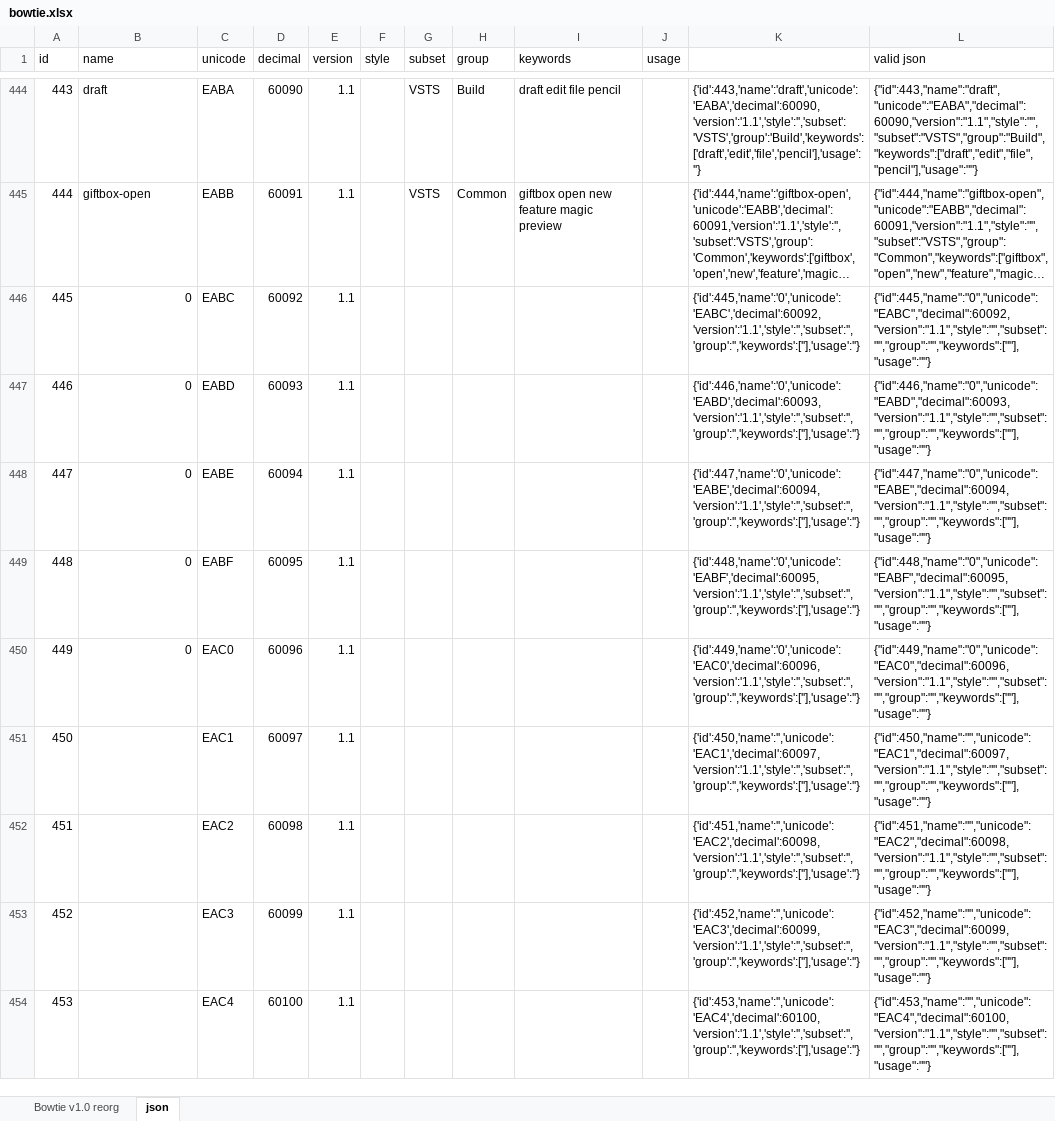
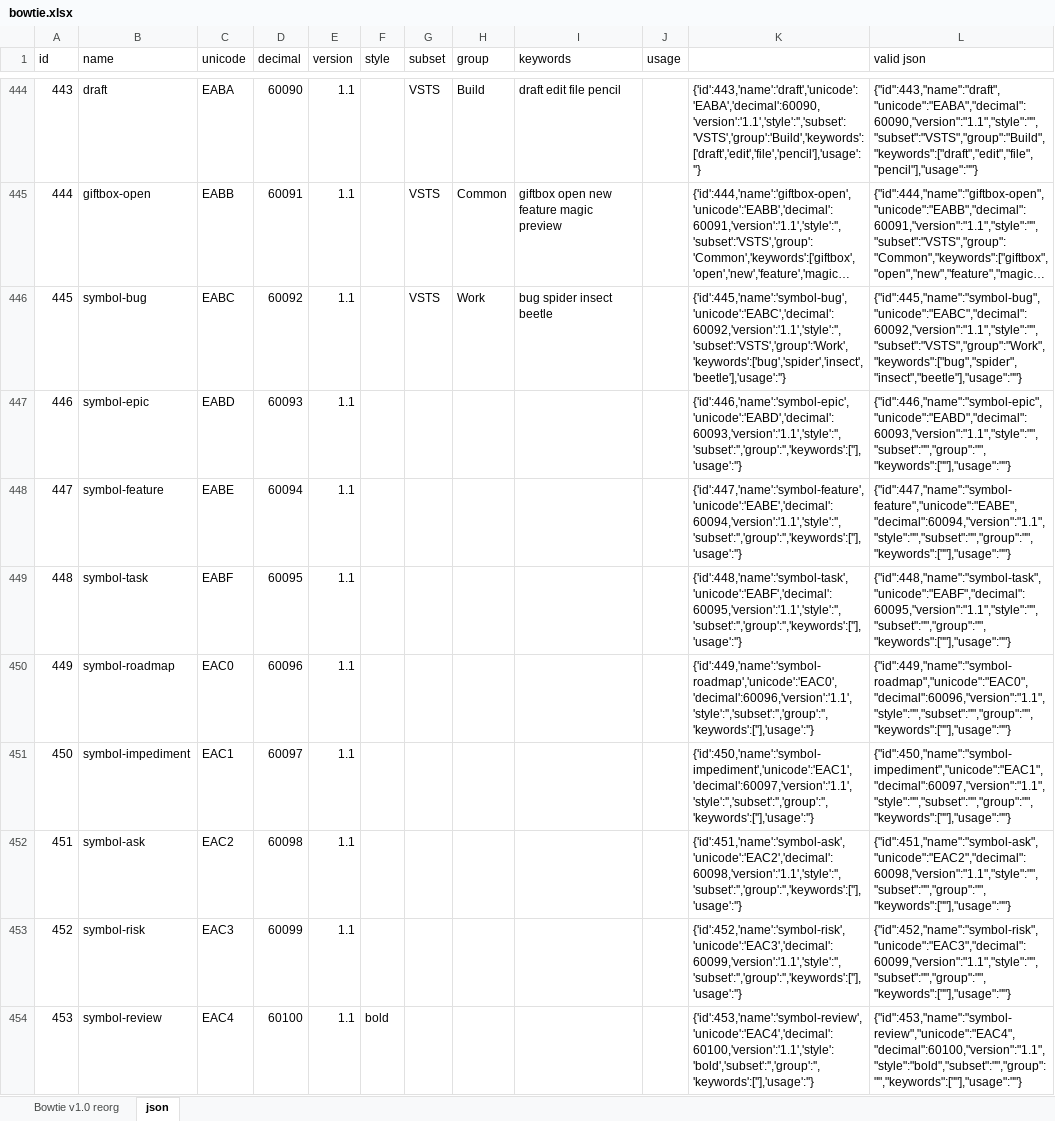
Before and after one commit to chryw/vsfi, an Excel workbook: source/bowtie.xlsx, sheet json, drawn as a sheet; only a part is shown, gaps mark what is left out; long unchanged cells end in …; values as stored, in another font and other column widths than the file's, no borders; the diff covers the shown part only; the diff names each change by its address in the sheet, - before the commit and + after, or states it on an @@ line.

```diff
--- a/source/bowtie.xlsx (sheet json)
+++ b/source/bowtie.xlsx (sheet json)
-B446 (name): 0
+B446 (name): symbol-bug
-G446 (subset): (empty)
+G446 (subset): VSTS
-H446 (group): (empty)
+H446 (group): Work
-I446 (keywords): (empty)
+I446 (keywords): bug spider insect beetle
-K446: {'id':445,'name':'0','unicode':'EABC','decimal':60092,'version':'1.1','style':'','subset':'','group':'','keywords':[''],'usage':''}
+K446: {'id':445,'name':'symbol-bug','unicode':'EABC','decimal':60092,'version':'1.1','style':'','subset':'VSTS','group':'Work','keywords':['bug','spider','insect','beetle'],'usage':''}
-L446 (valid json): {"id":445,"name":"0","unicode":"EABC","decimal":60092,"version":"1.1","style":"","subset":"","group":"","keywords":[""],"usage":""}
+L446 (valid json): {"id":445,"name":"symbol-bug","unicode":"EABC","decimal":60092,"version":"1.1","style":"","subset":"VSTS","group":"Work","keywords":["bug","spider","insect","beetle"],"usage":""}
-B447 (name): 0
+B447 (name): symbol-epic
-K447: {'id':446,'name':'0','unicode':'EABD','decimal':60093,'version':'1.1','style':'','subset':'','group':'','keywords':[''],'usage':''}
+K447: {'id':446,'name':'symbol-epic','unicode':'EABD','decimal':60093,'version':'1.1','style':'','subset':'','group':'','keywords':[''],'usage':''}
-L447 (valid json): {"id":446,"name":"0","unicode":"EABD","decimal":60093,"version":"1.1","style":"","subset":"","group":"","keywords":[""],"usage":""}
+L447 (valid json): {"id":446,"name":"symbol-epic","unicode":"EABD","decimal":60093,"version":"1.1","style":"","subset":"","group":"","keywords":[""],"usage":""}
-B448 (name): 0
+B448 (name): symbol-feature
-K448: {'id':447,'name':'0','unicode':'EABE','decimal':60094,'version':'1.1','style':'','subset':'','group':'','keywords':[''],'usage':''}
+K448: {'id':447,'name':'symbol-feature','unicode':'EABE','decimal':60094,'version':'1.1','style':'','subset':'','group':'','keywords':[''],'usage':''}
-L448 (valid json): {"id":447,"name":"0","unicode":"EABE","decimal":60094,"version":"1.1","style":"","subset":"","group":"","keywords":[""],"usage":""}
+L448 (valid json): {"id":447,"name":"symbol-feature","unicode":"EABE","decimal":60094,"version":"1.1","style":"","subset":"","group":"","keywords":[""],"usage":""}
-B449 (name): 0
+B449 (name): symbol-task
-K449: {'id':448,'name':'0','unicode':'EABF','decimal':60095,'version':'1.1','style':'','subset':'','group':'','keywords':[''],'usage':''}
+K449: {'id':448,'name':'symbol-task','unicode':'EABF','decimal':60095,'version':'1.1','style':'','subset':'','group':'','keywords':[''],'usage':''}
-L449 (valid json): {"id":448,"name":"0","unicode":"EABF","decimal":60095,"version":"1.1","style":"","subset":"","group":"","keywords":[""],"usage":""}
+L449 (valid json): {"id":448,"name":"symbol-task","unicode":"EABF","decimal":60095,"version":"1.1","style":"","subset":"","group":"","keywords":[""],"usage":""}
-B450 (name): 0
+B450 (name): symbol-roadmap
-K450: {'id':449,'name':'0','unicode':'EAC0','decimal':60096,'version':'1.1','style':'','subset':'','group':'','keywords':[''],'usage':''}
+K450: {'id':449,'name':'symbol-roadmap','unicode':'EAC0','decimal':60096,'version':'1.1','style':'','subset':'','group':'','keywords':[''],'usage':''}
-L450 (valid json): {"id":449,"name":"0","unicode":"EAC0","decimal":60096,"version":"1.1","style":"","subset":"","group":"","keywords":[""],"usage":""}
+L450 (valid json): {"id":449,"name":"symbol-roadmap","unicode":"EAC0","decimal":60096,"version":"1.1","style":"","subset":"","group":"","keywords":[""],"usage":""}
-B451 (name): (empty)
+B451 (name): symbol-impediment
-K451: {'id':450,'name':'','unicode':'EAC1','decimal':60097,'version':'1.1','style':'','subset':'','group':'','keywords':[''],'usage':''}
+K451: {'id':450,'name':'symbol-impediment','unicode':'EAC1','decimal':60097,'version':'1.1','style':'','subset':'','group':'','keywords':[''],'usage':''}
-L451 (valid json): {"id":450,"name":"","unicode":"EAC1","decimal":60097,"version":"1.1","style":"","subset":"","group":"","keywords":[""],"usage":""}
+L451 (valid json): {"id":450,"name":"symbol-impediment","unicode":"EAC1","decimal":60097,"version":"1.1","style":"","subset":"","group":"","keywords":[""],"usage":""}
-B452 (name): (empty)
+B452 (name): symbol-ask
-K452: {'id':451,'name':'','unicode':'EAC2','decimal':60098,'version':'1.1','style':'','subset':'','group':'','keywords':[''],'usage':''}
+K452: {'id':451,'name':'symbol-ask','unicode':'EAC2','decimal':60098,'version':'1.1','style':'','subset':'','group':'','keywords':[''],'usage':''}
-L452 (valid json): {"id":451,"name":"","unicode":"EAC2","decimal":60098,"version":"1.1","style":"","subset":"","group":"","keywords":[""],"usage":""}
+L452 (valid json): {"id":451,"name":"symbol-ask","unicode":"EAC2","decimal":60098,"version":"1.1","style":"","subset":"","group":"","keywords":[""],"usage":""}
-B453 (name): (empty)
+B453 (name): symbol-risk
-K453: {'id':452,'name':'','unicode':'EAC3','decimal':60099,'version':'1.1','style':'','subset':'','group':'','keywords':[''],'usage':''}
+K453: {'id':452,'name':'symbol-risk','unicode':'EAC3','decimal':60099,'version':'1.1','style':'','subset':'','group':'','keywords':[''],'usage':''}
-L453 (valid json): {"id":452,"name":"","unicode":"EAC3","decimal":60099,"version":"1.1","style":"","subset":"","group":"","keywords":[""],"usage":""}
+L453 (valid json): {"id":452,"name":"symbol-risk","unicode":"EAC3","decimal":60099,"version":"1.1","style":"","subset":"","group":"","keywords":[""],"usage":""}
-B454 (name): (empty)
+B454 (name): symbol-review
-F454 (style): (empty)
+F454 (style): bold
-K454: {'id':453,'name':'','unicode':'EAC4','decimal':60100,'version':'1.1','style':'','subset':'','group':'','keywords':[''],'usage':''}
+K454: {'id':453,'name':'symbol-review','unicode':'EAC4','decimal':60100,'version':'1.1','style':'bold','subset':'','group':'','keywords':[''],'usage':''}
-L454 (valid json): {"id":453,"name":"","unicode":"EAC4","decimal":60100,"version":"1.1","style":"","subset":"","group":"","keywords":[""],"usage":""}
+L454 (valid json): {"id":453,"name":"symbol-review","unicode":"EAC4","decimal":60100,"version":"1.1","style":"bold","subset":"","group":"","keywords":[""],"usage":""}
```
Also changed, not shown: 40 edited cells and cell formats elsewhere in this sheet, sheet Bowtie v1.0 reorg, 18 other files.
